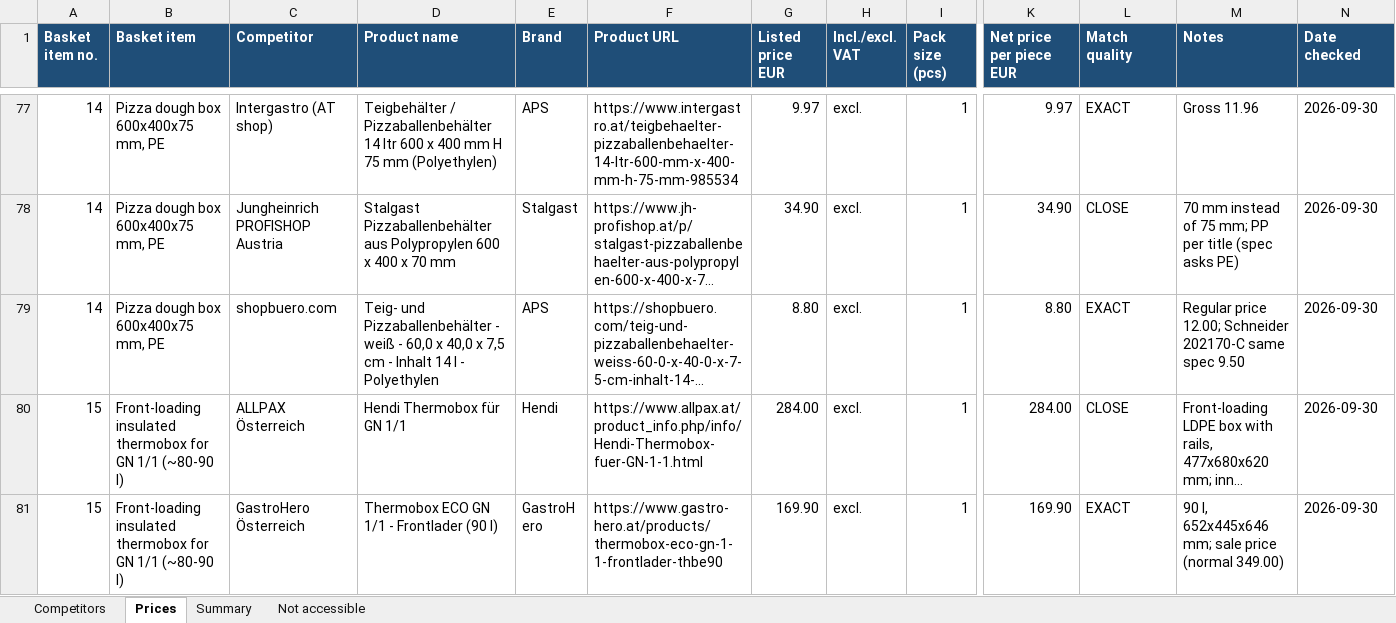
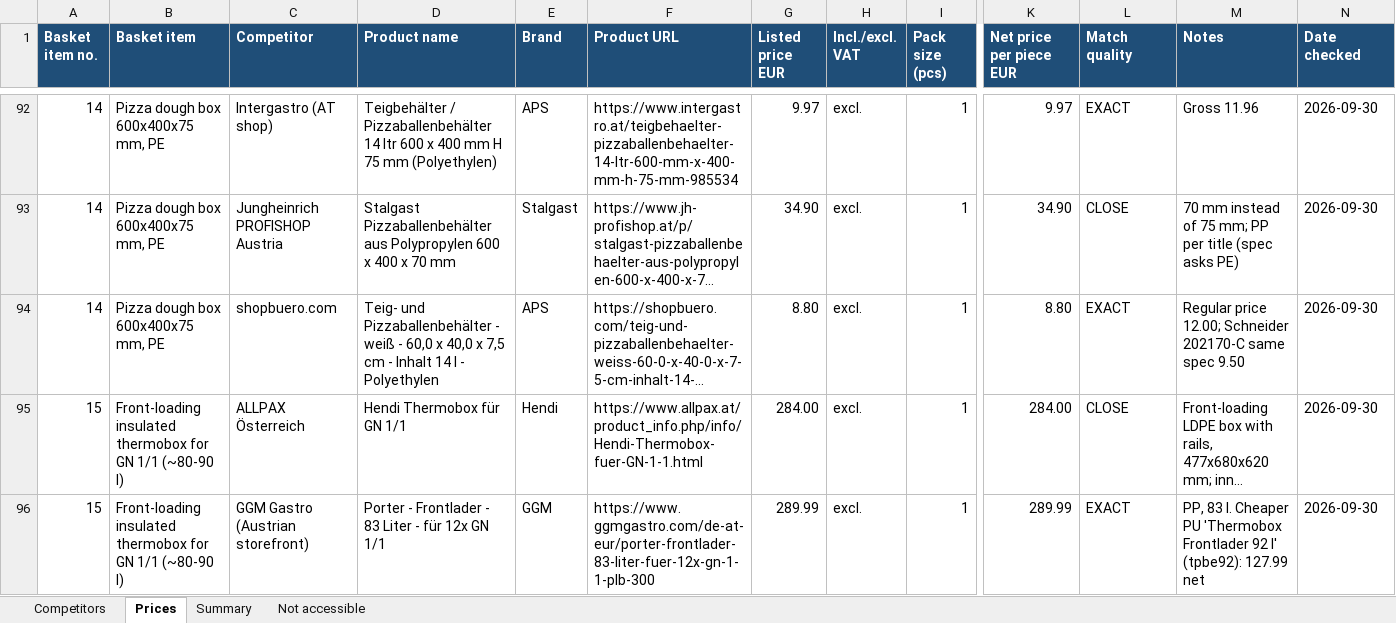
Before and after one commit to yesgastro/YES-Market-Research, an Excel workbook: research_AT.xlsx, sheet Prices, drawn as a sheet; only a part is shown, gaps mark what is left out; the shorter side is filled out with more unchanged rows; long unchanged cells end in …; values as stored, in another font and other column widths than the file's, no borders; rows hold the shown columns only; the diff covers the shown part only; the diff names each change by its address in the sheet, - before the commit and + after, or states it on an @@ line.

```diff
--- a/research_AT.xlsx (sheet Prices)
+++ b/research_AT.xlsx (sheet Prices)
+row 96: 15 | Front-loading insulated thermobox for GN 1/1 (~80-90 l) | GGM Gastro (Austrian storefront) | Porter - Frontlader - 83 Liter - für 12x GN 1/1 | GGM | https://www.ggmgastro.com/de-at-eur/porter-frontlader-83-liter-fuer-12x-gn-1-1-plb-300 | 289.99 | excl. | 1 | 289.99 | EXACT | PP, 83 l. Cheaper PU 'Thermobox Frontlader 92 l' (tpbe92): 127.99 net | 2026-09-30
```
Also changed, not shown: 17 added rows elsewhere in this sheet, sheet Summary, sheet Not accessible, sheet Competitors.
